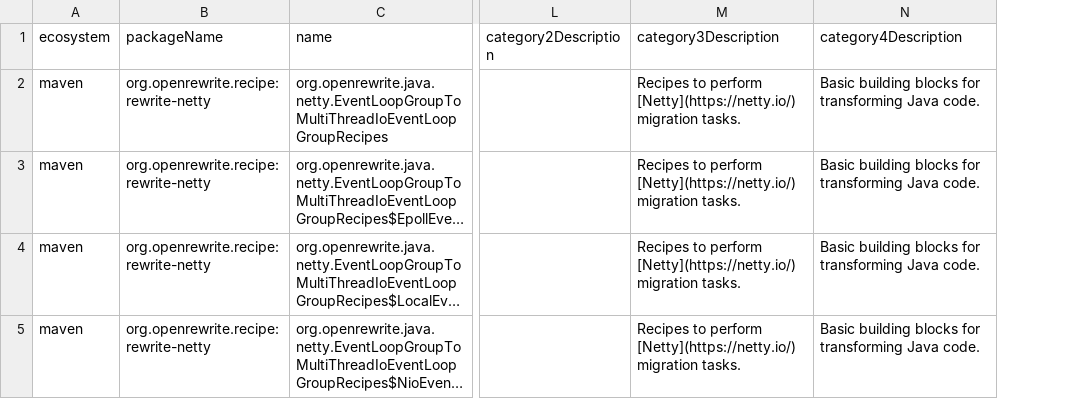
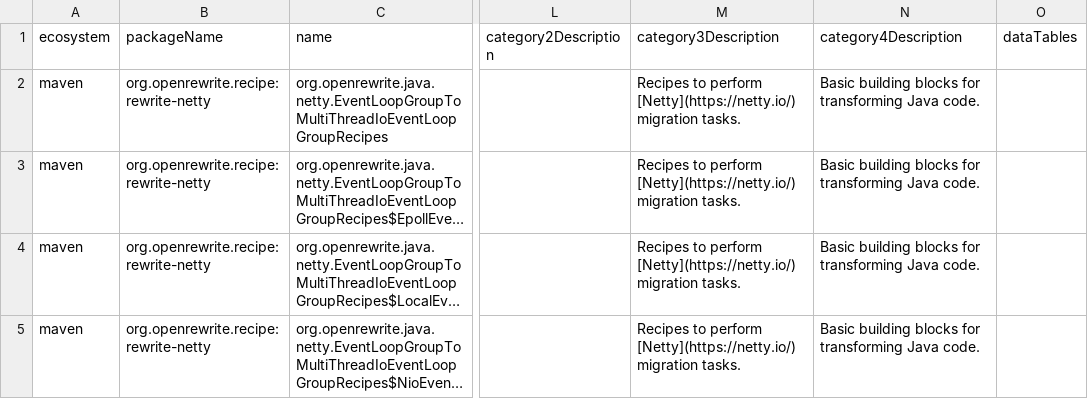
Before and after one commit to openrewrite/rewrite-netty, a CSV file: src/main/resources/META-INF/rewrite/recipes.csv, drawn as a sheet; only a part is shown, gaps mark what is left out; long unchanged cells end in …; the diff covers the shown part only; the diff names each change by its address in the sheet, - before the commit and + after, or states it on an @@ line.

```diff
--- a/src/main/resources/META-INF/rewrite/recipes.csv
+++ b/src/main/resources/META-INF/rewrite/recipes.csv
+column O (dataTables), empty
```
Also changed, not shown: 3 added rows elsewhere in this file, 3 other files.
